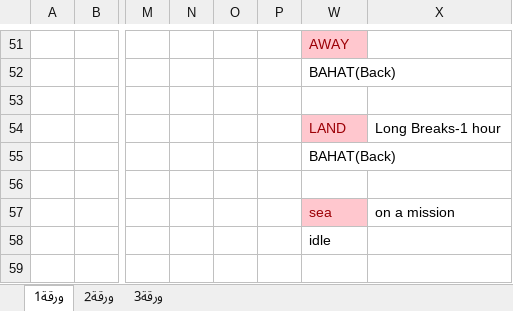
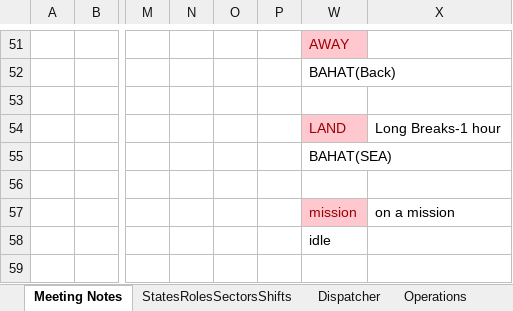
Before and after one commit to mohdimran043/MOI.Patrol, an Excel workbook: src/QuickApp/Patrols.xlsx, sheet Meeting Notes, drawn as a sheet; only a part is shown, gaps mark what is left out; values as stored, in another font and other column widths than the file's, no borders; charts and pictures not drawn; the diff names each change by its address in the sheet, - before the commit and + after, or states it on an @@ line.

```diff
--- a/src/QuickApp/Patrols.xlsx (sheet Meeting Notes)
+++ b/src/QuickApp/Patrols.xlsx (sheet Meeting Notes)
-sheet tab: ورقة1
+sheet tab: Meeting Notes
-sheet tab: ورقة2
+sheet tab: StatesRolesSectorsShifts
-sheet tab: ورقة3
+sheet tab: Dispatcher
+sheet tab: Operations
-W55: BAHAT(Back)
+W55: BAHAT(SEA)
-W57: sea
+W57: mission
```
Also changed, not shown: sheet Dispatcher, sheet StatesRolesSectorsShifts, charts or pictures.
